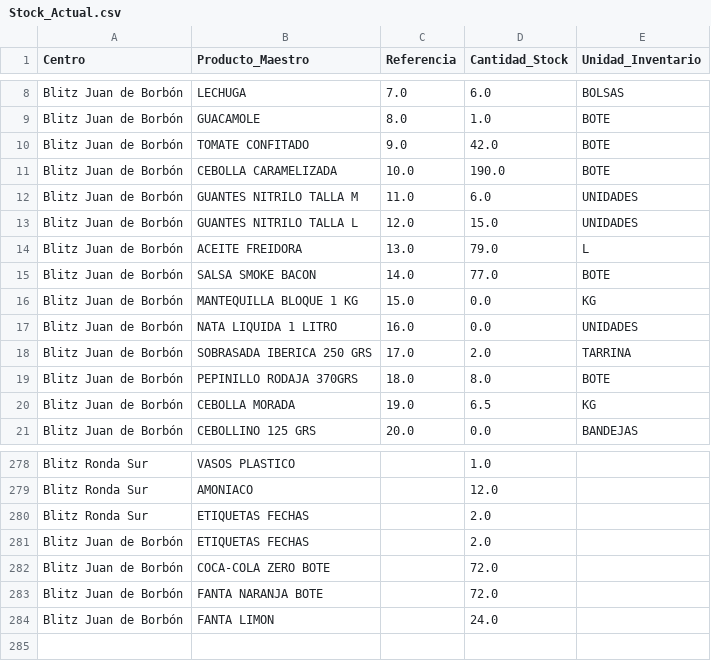
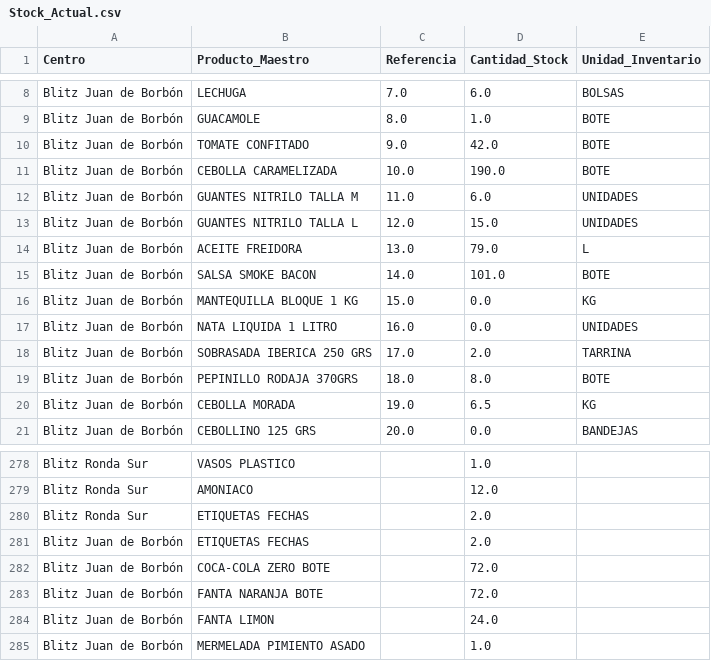
Before and after one commit to salvaandreo-lab/blitz-stock, a CSV file: Stock_Actual.csv, drawn as a sheet; only a part is shown, gaps mark what is left out.

Commit message:
Actualización de Stock_Actual.csv

```diff
--- a/Stock_Actual.csv
+++ b/Stock_Actual.csv
@@ -14,3 +14,3 @@ Blitz  Juan de Borbón,GUANTES NITRILO TALLA L,12.0,15.0,UNIDADES
 Blitz  Juan de Borbón,ACEITE FREIDORA,13.0,79.0,L
-Blitz  Juan de Borbón,SALSA SMOKE BACON,14.0,77.0,BOTE
+Blitz  Juan de Borbón,SALSA SMOKE BACON,14.0,101.0,BOTE
 Blitz  Juan de Borbón,MANTEQUILLA BLOQUE 1 KG,15.0,0.0,KG
@@ -284 +284,2 @@ Blitz  Juan de Borbón,FANTA NARANJA BOTE,,72.0,
 Blitz  Juan de Borbón,FANTA LIMON,,24.0,
+Blitz  Juan de Borbón,MERMELADA PIMIENTO ASADO,,1.0,
```
